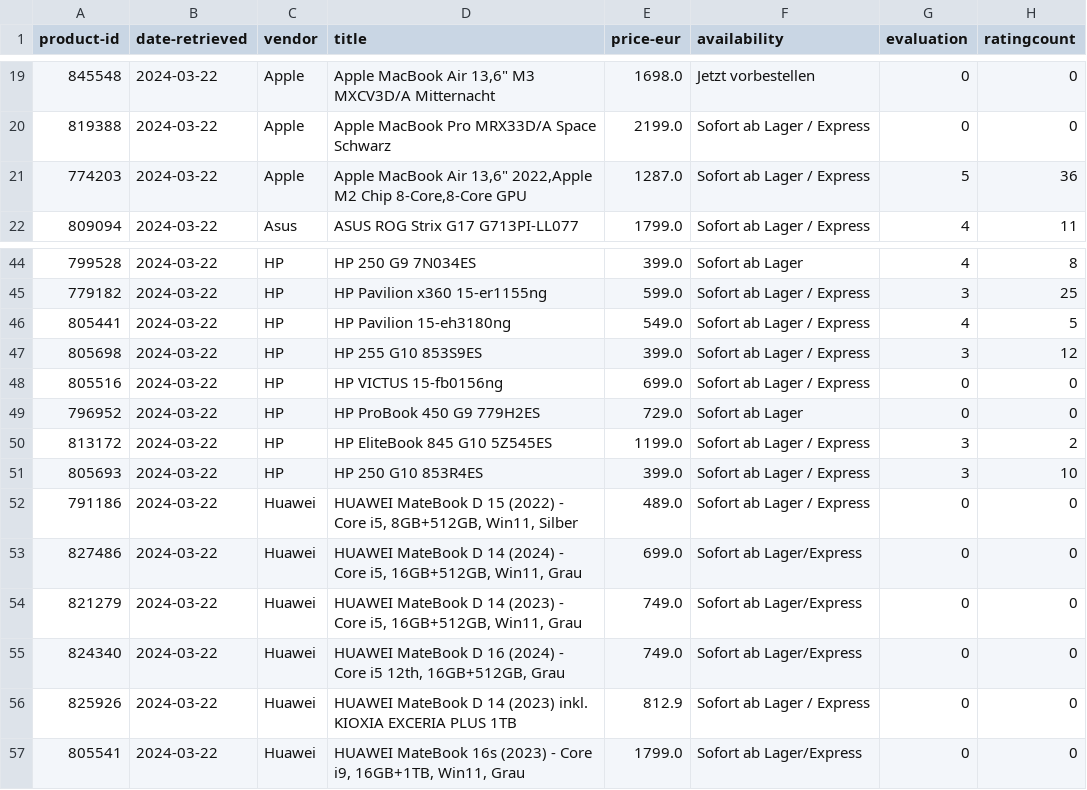
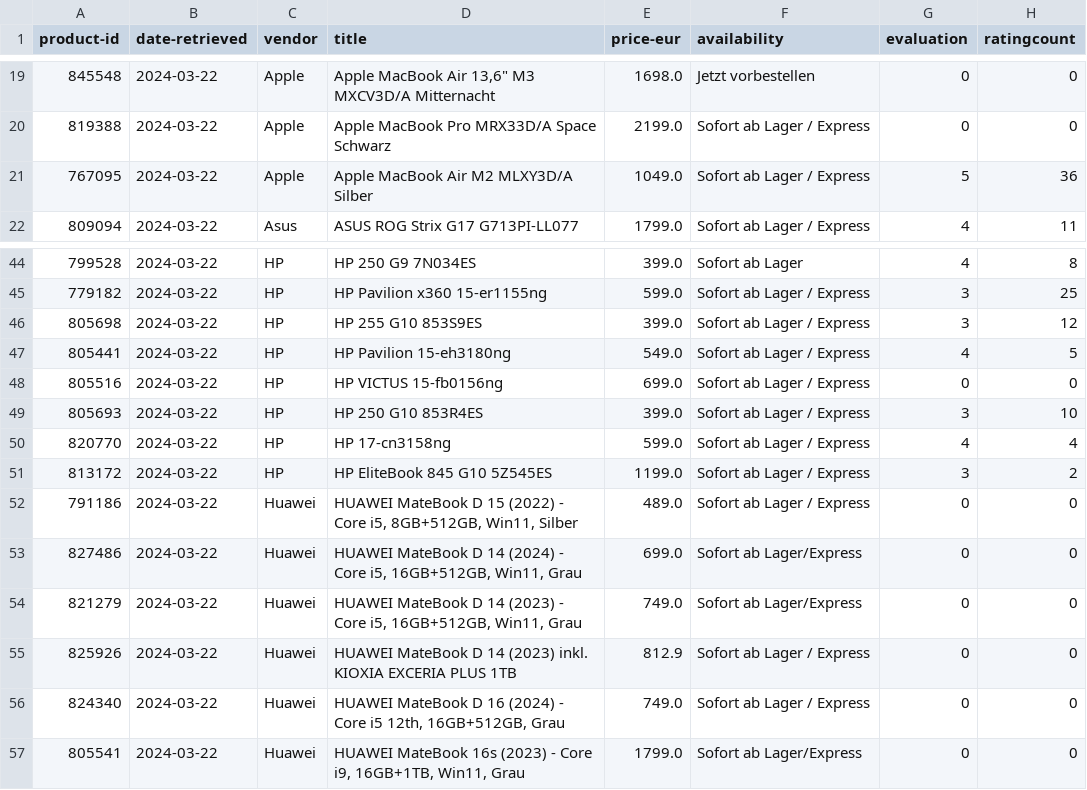
Before and after one commit to NightmindOfficial/whu-wmcc, a CSV file: group_assignment_1/2-assignment-1-2024-03-22.csv, drawn as a sheet; only a part is shown, gaps mark what is left out; the diff covers the shown part only.

```diff
--- a/group_assignment_1/2-assignment-1-2024-03-22.csv
+++ b/group_assignment_1/2-assignment-1-2024-03-22.csv
@@ -20,3 +20,3 @@ product-id,date-retrieved,vendor,title,price-eur,availability,evaluation,ratingc
 819388,2024-03-22,Apple,Apple MacBook Pro MRX33D/A Space Schwarz,2199.0,Sofort ab Lager / Express,0,0
-774203,2024-03-22,Apple,"Apple MacBook Air 13,6"" 2022,Apple M2 Chip 8-Core,8-Core GPU",1287.0,Sofort ab Lager / Express,5,36
+767095,2024-03-22,Apple,Apple MacBook Air M2 MLXY3D/A Silber,1049.0,Sofort ab Lager / Express,5,36
 809094,2024-03-22,Asus,ASUS ROG Strix G17 G713PI-LL077,1799.0,Sofort ab Lager / Express,4,11
@@ -45,8 +45,8 @@ product-id,date-retrieved,vendor,title,price-eur,availability,evaluation,ratingc
 779182,2024-03-22,HP,HP Pavilion x360 15-er1155ng,599.0,Sofort ab Lager / Express,3,25
+805698,2024-03-22,HP,HP 255 G10 853S9ES,399.0,Sofort ab Lager / Express,3,12
 805441,2024-03-22,HP,HP Pavilion 15-eh3180ng,549.0,Sofort ab Lager / Express,4,5
-805698,2024-03-22,HP,HP 255 G10 853S9ES,399.0,Sofort ab Lager / Express,3,12
 805516,2024-03-22,HP,HP VICTUS 15-fb0156ng,699.0,Sofort ab Lager / Express,0,0
-796952,2024-03-22,HP,HP ProBook 450 G9 779H2ES,729.0,Sofort ab Lager,0,0
+805693,2024-03-22,HP,HP 250 G10 853R4ES,399.0,Sofort ab Lager / Express,3,10
+820770,2024-03-22,HP,HP 17-cn3158ng,599.0,Sofort ab Lager / Express,4,4
 813172,2024-03-22,HP,HP EliteBook 845 G10 5Z545ES,1199.0,Sofort ab Lager / Express,3,2
-805693,2024-03-22,HP,HP 250 G10 853R4ES,399.0,Sofort ab Lager / Express,3,10
 791186,2024-03-22,Huawei,"HUAWEI MateBook D 15 (2022) - Core i5, 8GB+512GB, Win11, Silber",489.0,Sofort ab Lager / Express,0,0
@@ -54,4 +54,4 @@ product-id,date-retrieved,vendor,title,price-eur,availability,evaluation,ratingc
 821279,2024-03-22,Huawei,"HUAWEI MateBook D 14 (2023) - Core i5, 16GB+512GB, Win11, Grau",749.0,Sofort ab Lager/Express,0,0
-824340,2024-03-22,Huawei,"HUAWEI MateBook D 16 (2024) - Core i5 12th, 16GB+512GB, Grau",749.0,Sofort ab Lager/Express,0,0
 825926,2024-03-22,Huawei,HUAWEI MateBook D 14 (2023) inkl. KIOXIA EXCERIA PLUS 1TB,812.9,Sofort ab Lager / Express,0,0
+824340,2024-03-22,Huawei,"HUAWEI MateBook D 16 (2024) - Core i5 12th, 16GB+512GB, Grau",749.0,Sofort ab Lager / Express,0,0
 805541,2024-03-22,Huawei,"HUAWEI MateBook 16s (2023) - Core i9, 16GB+1TB, Win11, Grau",1799.0,Sofort ab Lager/Express,0,0
```
Also changed, not shown: 9 added rows, 9 removed rows, 7 moved rows and 5 edited cells elsewhere in this file, 1 other file.
